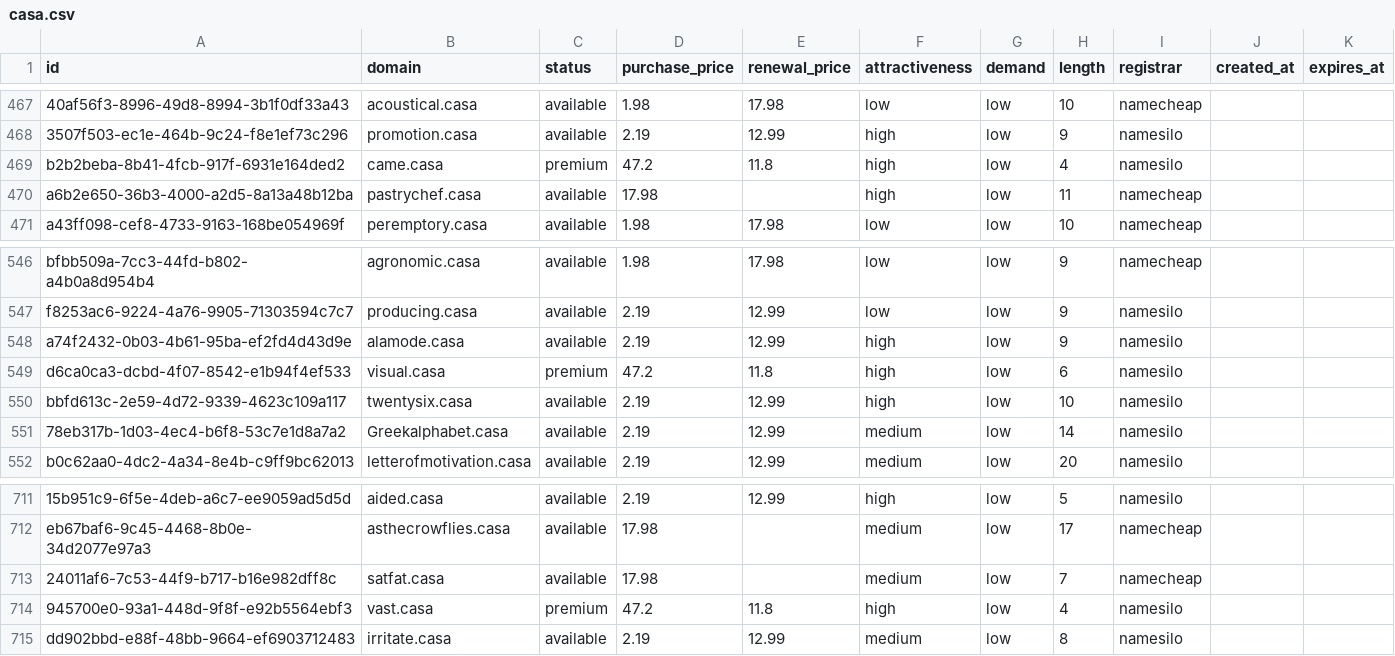
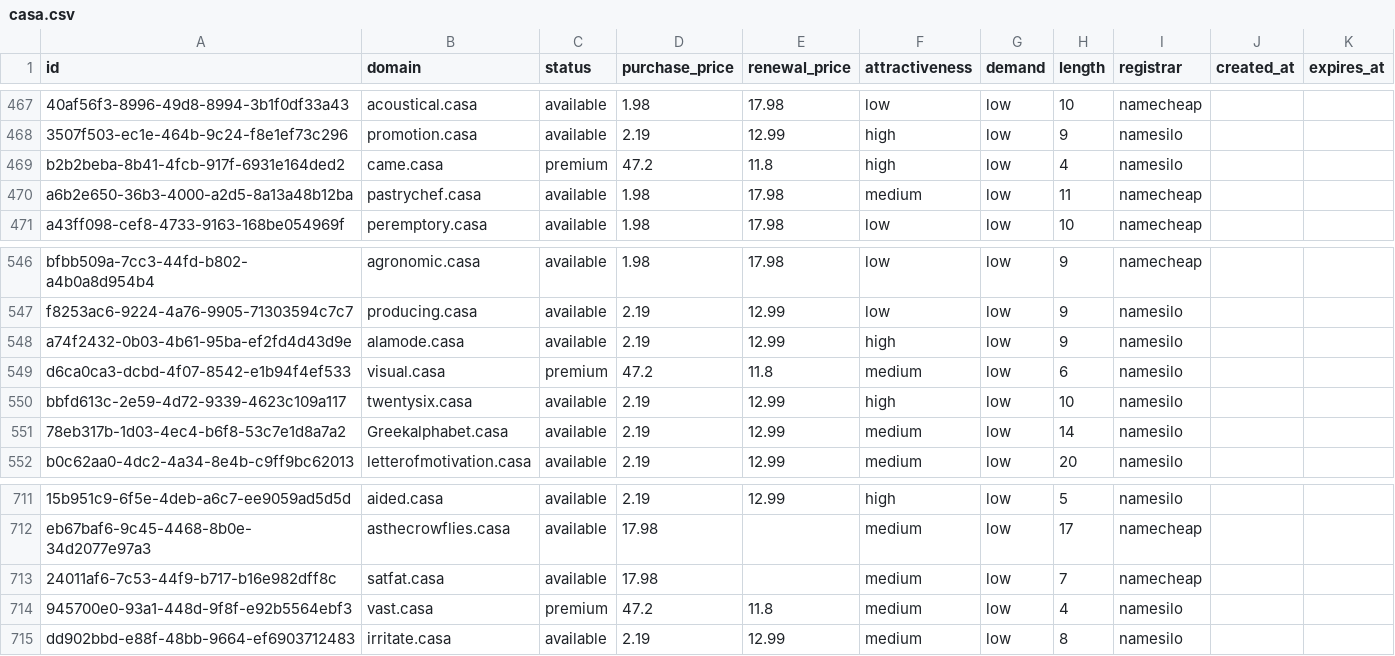
Before and after one commit to UniqueDomains/casa-oneword-domains, a CSV file: casa.csv, drawn as a sheet; only a part is shown, gaps mark what is left out; the diff names each change by its address in the sheet, - before the commit and + after, or states it on an @@ line.

Commit message:
Domains update

```diff
--- a/casa.csv
+++ b/casa.csv
-D470 (purchase_price): 17.98
+D470 (purchase_price): 1.98
-E470 (renewal_price): (empty)
+E470 (renewal_price): 17.98
-F470 (attractiveness): high
+F470 (attractiveness): medium
-F549 (attractiveness): high
+F549 (attractiveness): medium
-F714 (attractiveness): high
+F714 (attractiveness): medium
```
Also changed, not shown: 4 other files.
